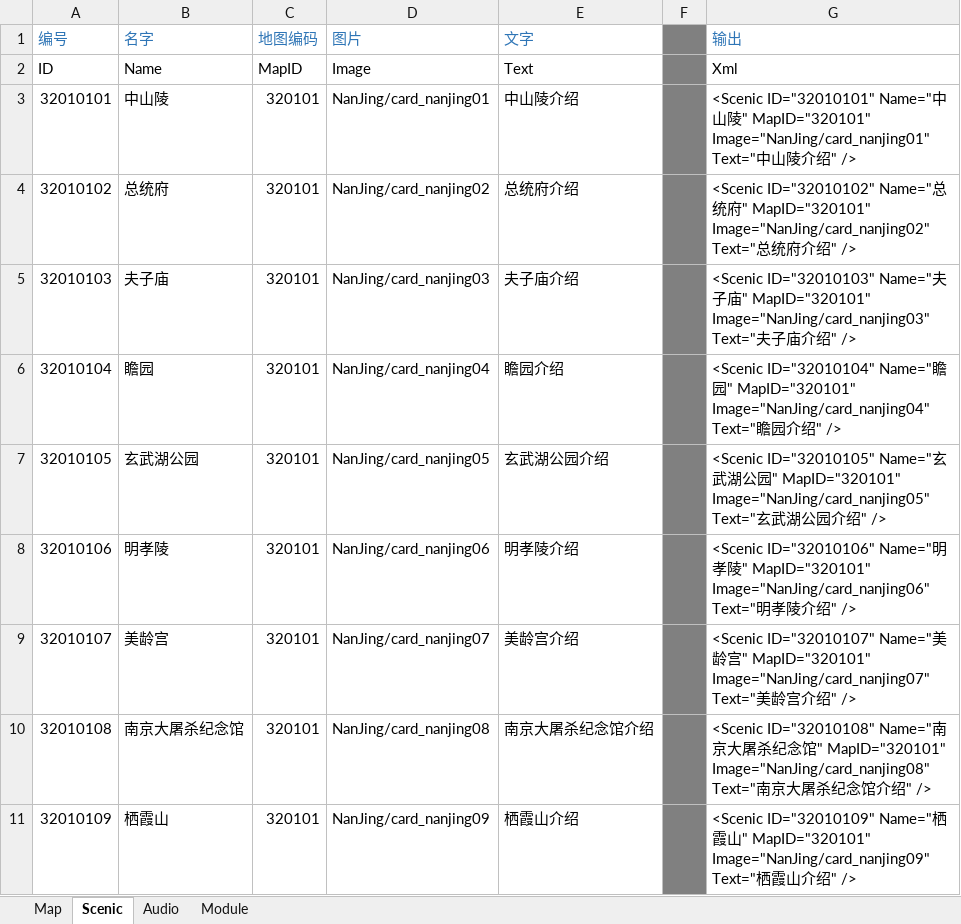
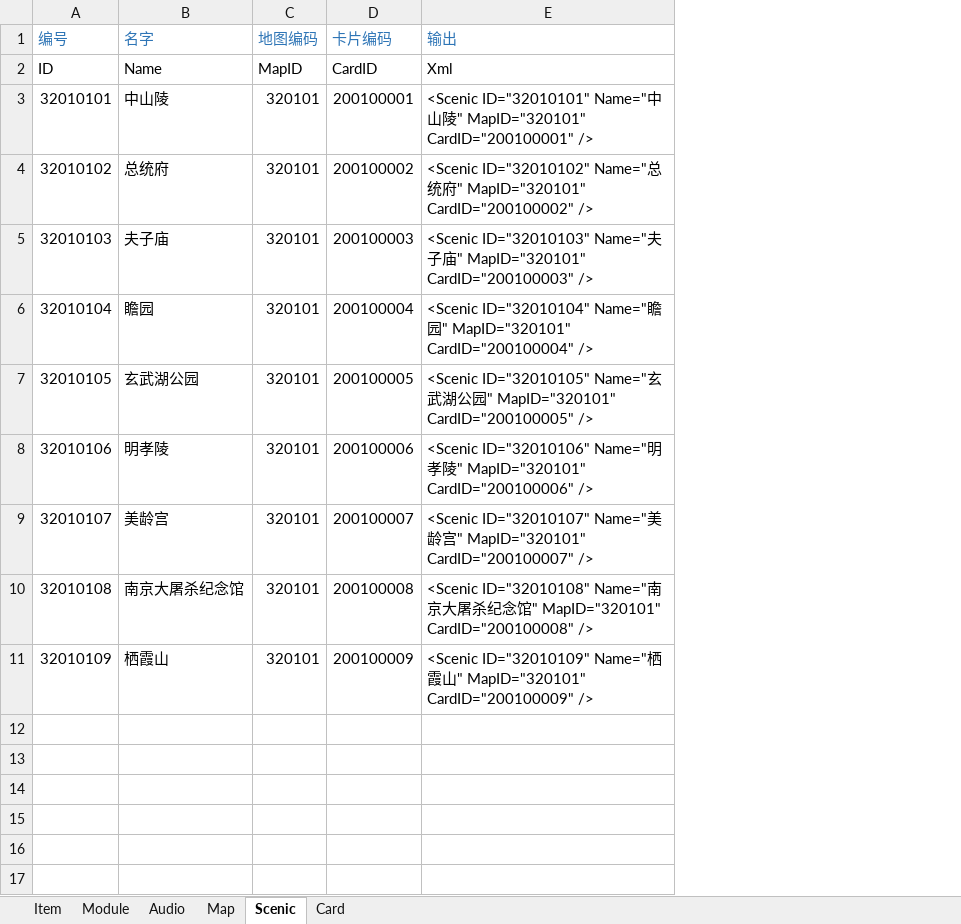
Before and after one commit to EarlyAnt/AppGame, an Excel workbook: Resources/configs/ConfigBuilder.xlsx, sheet Scenic, drawn as a sheet; values as stored, in another font and other column widths than the file's, no borders; conditional formats not drawn; removed rows and columns are numbered as before the commit, all else as after; the diff names each change by its address in the sheet, - before the commit and + after, or states it on an @@ line.

```diff
--- a/Resources/configs/ConfigBuilder.xlsx (sheet Scenic)
+++ b/Resources/configs/ConfigBuilder.xlsx (sheet Scenic)
+sheet tab: Item
+sheet tab: Card
@@ sheet tab order changed: Item | Module | Audio | Map | Scenic | Card @@
-column D (图片), rows 2-11: Image | NanJing/card_nanjing01 | NanJing/card_nanjing02 | NanJing/card_nanjing03 | NanJing/card_nanjing04 | NanJing/card_nanjing05 | NanJing/card_nanjing06 | NanJing/card_nanjing07 | NanJing/card_nanjing08 | NanJing/card_nanjing09
-column E (文字), rows 2-11: Text | 中山陵介绍 | 总统府介绍 | 夫子庙介绍 | 瞻园介绍 | 玄武湖公园介绍 | 明孝陵介绍 | 美龄宫介绍 | 南京大屠杀纪念馆介绍 | 栖霞山介绍
-column F, empty
+column D (卡片编码), rows 2-11: CardID | 200100001 | 200100002 | 200100003 | 200100004 | 200100005 | 200100006 | 200100007 | 200100008 | 200100009
-E3 (输出): …" MapID="320101" Image="NanJing/card_nanjing01" Text="中山陵介绍" />
+E3 (输出): …" MapID="320101" CardID="200100001" />
-E4 (输出): …" MapID="320101" Image="NanJing/card_nanjing02" Text="总统府介绍" />
+E4 (输出): …" MapID="320101" CardID="200100002" />
-E5 (输出): …" MapID="320101" Image="NanJing/card_nanjing03" Text="夫子庙介绍" />
+E5 (输出): …" MapID="320101" CardID="200100003" />
-E6 (输出): …" MapID="320101" Image="NanJing/card_nanjing04" Text="瞻园介绍" />
+E6 (输出): …" MapID="320101" CardID="200100004" />
-E7 (输出): …" MapID="320101" Image="NanJing/card_nanjing05" Text="玄武湖公园介绍" />
+E7 (输出): …" MapID="320101" CardID="200100005" />
-E8 (输出): …" MapID="320101" Image="NanJing/card_nanjing06" Text="明孝陵介绍" />
+E8 (输出): …" MapID="320101" CardID="200100006" />
-E9 (输出): …" MapID="320101" Image="NanJing/card_nanjing07" Text="美龄宫介绍" />
+E9 (输出): …" MapID="320101" CardID="200100007" />
-E10 (输出): …" MapID="320101" Image="NanJing/card_nanjing08" Text="南京大屠杀纪念馆介绍" />
+E10 (输出): …" MapID="320101" CardID="200100008" />
-E11 (输出): …" MapID="320101" Image="NanJing/card_nanjing09" Text="栖霞山介绍" />
+E11 (输出): …" MapID="320101" CardID="200100009" />
```
Also changed, not shown: 26 other files.
